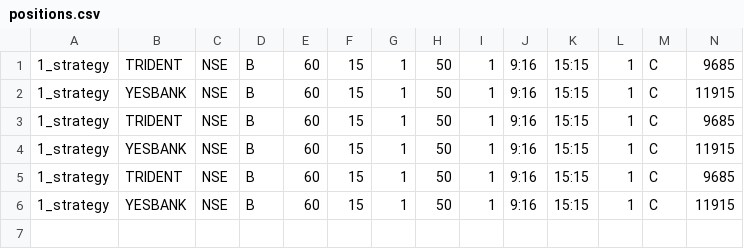
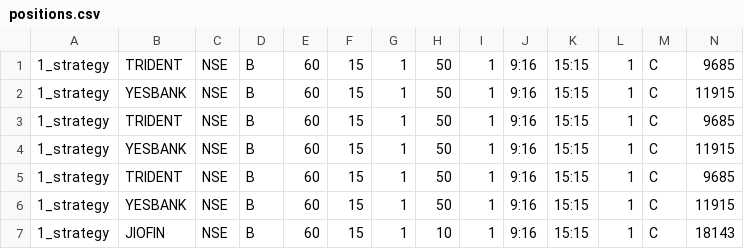
Before and after one commit to pannet1/halo-hash, a CSV file: halo_hash/strategies/positions.csv, drawn as a sheet; only a part is shown; rows hold the shown columns only; the diff names each change by its address in the sheet, - before the commit and + after, or states it on an @@ line.

```diff
--- a/halo_hash/strategies/positions.csv
+++ b/halo_hash/strategies/positions.csv
+row 7: 1_strategy | JIOFIN | NSE | B | 60 | 15 | 1 | 10 | 1 | 9:16 | 15:15 | 1 | C | 18143
```
Also changed, not shown: halo_hash/strategies/buy_sell_config.csv, 3 other files.
